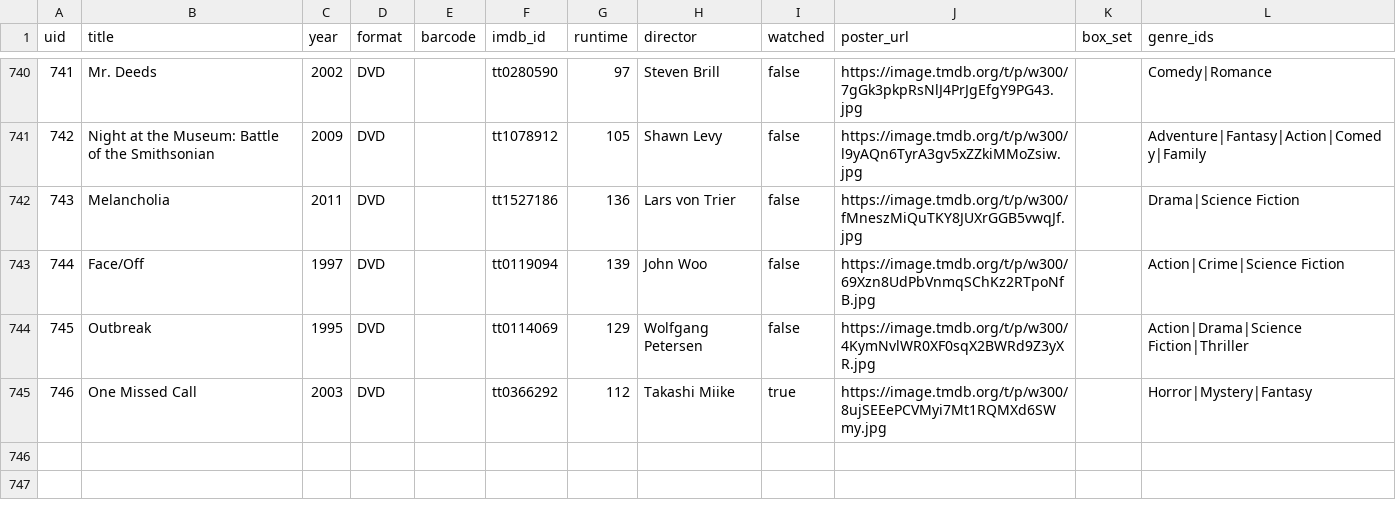
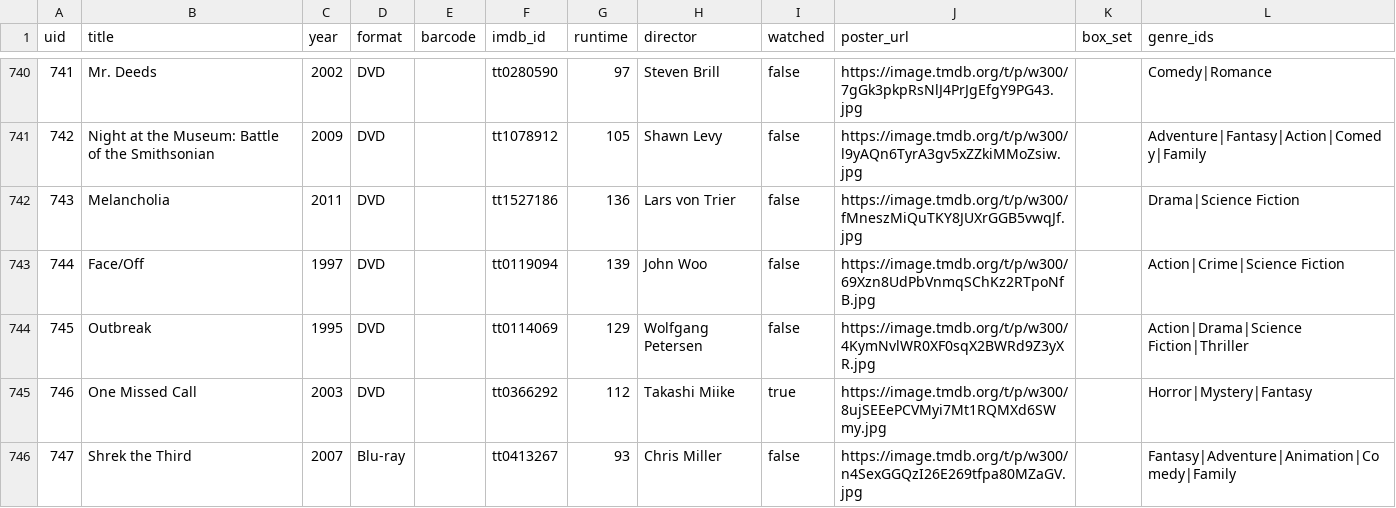
Before and after one commit to wonderdk/bekindrewind, a CSV file: movies.csv, drawn as a sheet; only a part is shown, gaps mark what is left out; the diff names each change by its address in the sheet, - before the commit and + after, or states it on an @@ line.

Commit message:
Add: Shrek the Third

```diff
--- a/movies.csv
+++ b/movies.csv
+row 746: 747 | Shrek the Third | 2007 | Blu-ray |  | tt0413267 | 93 | Chris Miller | false | https://image.tmdb.org/t/p/w300/n4SexGGQzI26E269tfpa80MZaGV.jpg |  | Fantasy|Adventure|Animation|Comedy|Family
```
